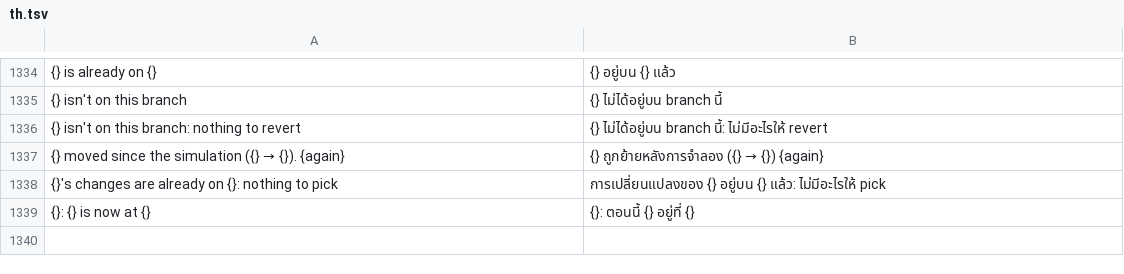
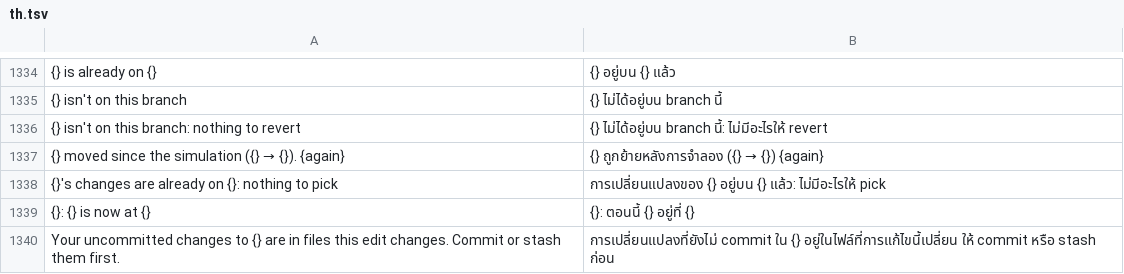
Before and after one commit to moonmangit/sigit, a TSV file: assets/i18n/th.tsv, drawn as a sheet; only a part is shown, gaps mark what is left out; the diff names each change by its address in the sheet, - before the commit and + after, or states it on an @@ line.

```diff
--- a/assets/i18n/th.tsv
+++ b/assets/i18n/th.tsv
+row 1340: Your uncommitted changes to {} are in files this edit changes. Commit or stash them first. | การเปลี่ยนแปลงที่ยังไม่ commit ใน {} อยู่ในไฟล์ที่การแก้ไขนี้เปลี่ยน ให้ commit หรือ stash ก่อน
```
Also changed, not shown: 4 other files.
